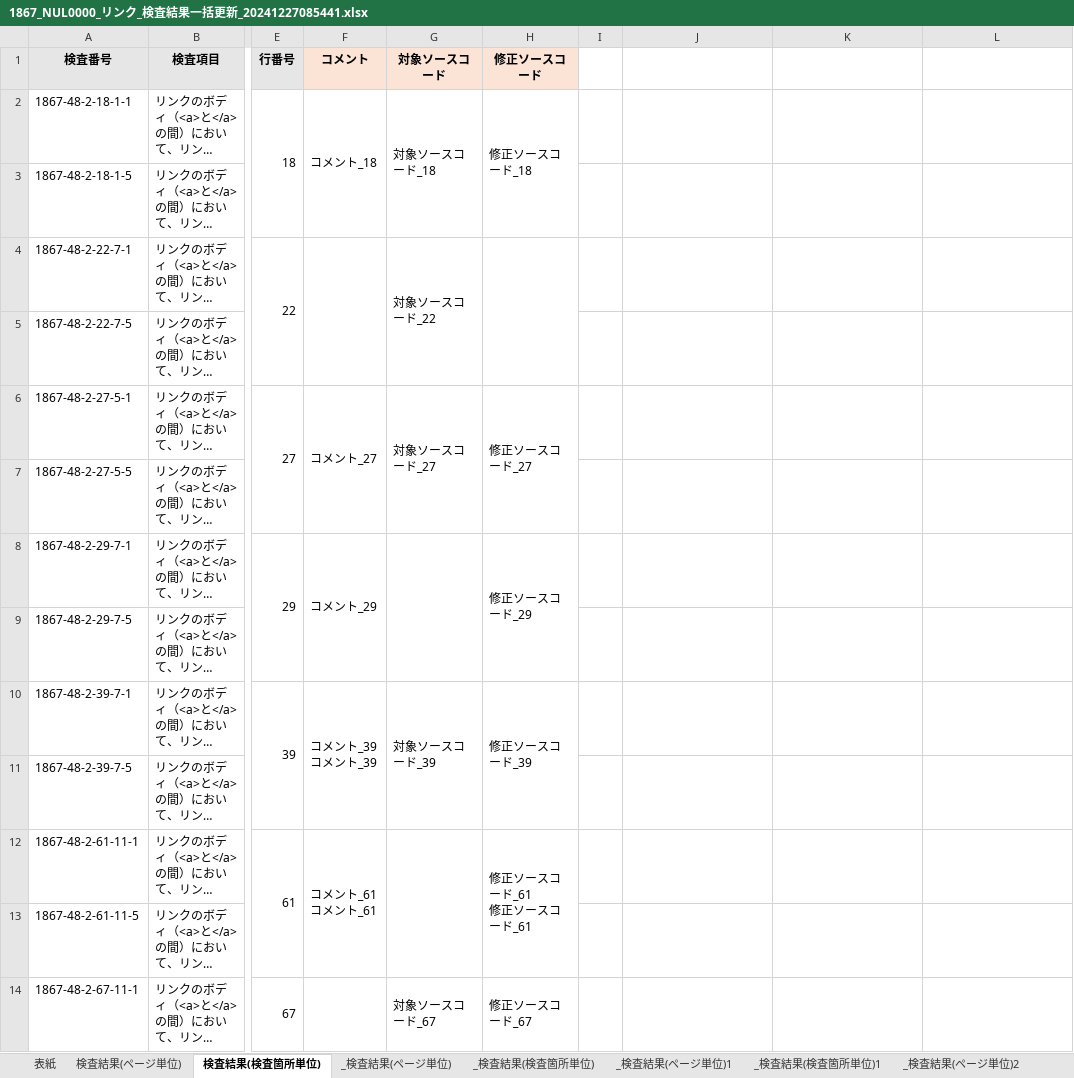
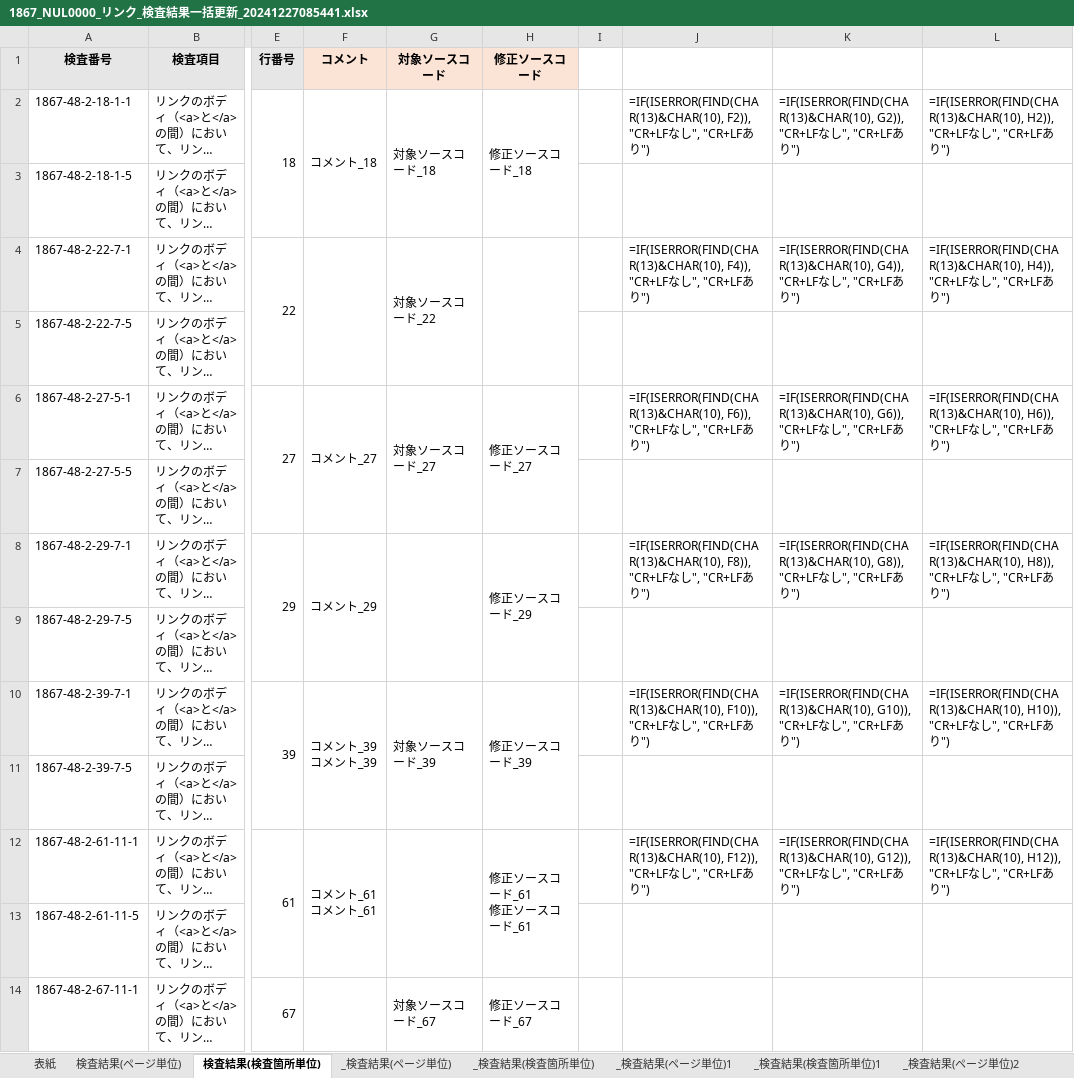
Before and after one commit to kazuya90/Python, an Excel workbook: Excel/test_data/1867_NUL0000_リンク_検査結果一括更新_20241227085441.xlsx, sheet 検査結果(検査箇所単位), drawn as a sheet; only a part is shown, gaps mark what is left out; long unchanged cells end in …; values as stored, in another font and other column widths than the file's, no borders; formulas without a stored value are shown as written; the diff names each change by its address in the sheet, - before the commit and + after, or states it on an @@ line.

```diff
--- a/Excel/test_data/1867_NUL0000_リンク_検査結果一括更新_20241227085441.xlsx (sheet 検査結果(検査箇所単位))
+++ b/Excel/test_data/1867_NUL0000_リンク_検査結果一括更新_20241227085441.xlsx (sheet 検査結果(検査箇所単位))
-J2: (empty)
+J2: =IF(ISERROR(FIND(CHAR(13)&CHAR(10), F2)), "CR+LFなし", "CR+LFあり")
-K2: (empty)
+K2: =IF(ISERROR(FIND(CHAR(13)&CHAR(10), G2)), "CR+LFなし", "CR+LFあり")
-L2: (empty)
+L2: =IF(ISERROR(FIND(CHAR(13)&CHAR(10), H2)), "CR+LFなし", "CR+LFあり")
-J4: (empty)
+J4: =IF(ISERROR(FIND(CHAR(13)&CHAR(10), F4)), "CR+LFなし", "CR+LFあり")
-K4: (empty)
+K4: =IF(ISERROR(FIND(CHAR(13)&CHAR(10), G4)), "CR+LFなし", "CR+LFあり")
-L4: (empty)
+L4: =IF(ISERROR(FIND(CHAR(13)&CHAR(10), H4)), "CR+LFなし", "CR+LFあり")
-J6: (empty)
+J6: =IF(ISERROR(FIND(CHAR(13)&CHAR(10), F6)), "CR+LFなし", "CR+LFあり")
-K6: (empty)
+K6: =IF(ISERROR(FIND(CHAR(13)&CHAR(10), G6)), "CR+LFなし", "CR+LFあり")
-L6: (empty)
+L6: =IF(ISERROR(FIND(CHAR(13)&CHAR(10), H6)), "CR+LFなし", "CR+LFあり")
-J8: (empty)
+J8: =IF(ISERROR(FIND(CHAR(13)&CHAR(10), F8)), "CR+LFなし", "CR+LFあり")
-K8: (empty)
+K8: =IF(ISERROR(FIND(CHAR(13)&CHAR(10), G8)), "CR+LFなし", "CR+LFあり")
-L8: (empty)
+L8: =IF(ISERROR(FIND(CHAR(13)&CHAR(10), H8)), "CR+LFなし", "CR+LFあり")
-J10: (empty)
+J10: =IF(ISERROR(FIND(CHAR(13)&CHAR(10), F10)), "CR+LFなし", "CR+LFあり")
-K10: (empty)
+K10: =IF(ISERROR(FIND(CHAR(13)&CHAR(10), G10)), "CR+LFなし", "CR+LFあり")
-L10: (empty)
+L10: =IF(ISERROR(FIND(CHAR(13)&CHAR(10), H10)), "CR+LFなし", "CR+LFあり")
-J12: (empty)
+J12: =IF(ISERROR(FIND(CHAR(13)&CHAR(10), F12)), "CR+LFなし", "CR+LFあり")
-K12: (empty)
+K12: =IF(ISERROR(FIND(CHAR(13)&CHAR(10), G12)), "CR+LFなし", "CR+LFあり")
-L12: (empty)
+L12: =IF(ISERROR(FIND(CHAR(13)&CHAR(10), H12)), "CR+LFなし", "CR+LFあり")
```
Also changed, not shown: other sheet tabs, Excel/test_data/1867_NUL0000_リスト_検査結果一括更新_20241227092430.xlsx, 10 other files.
